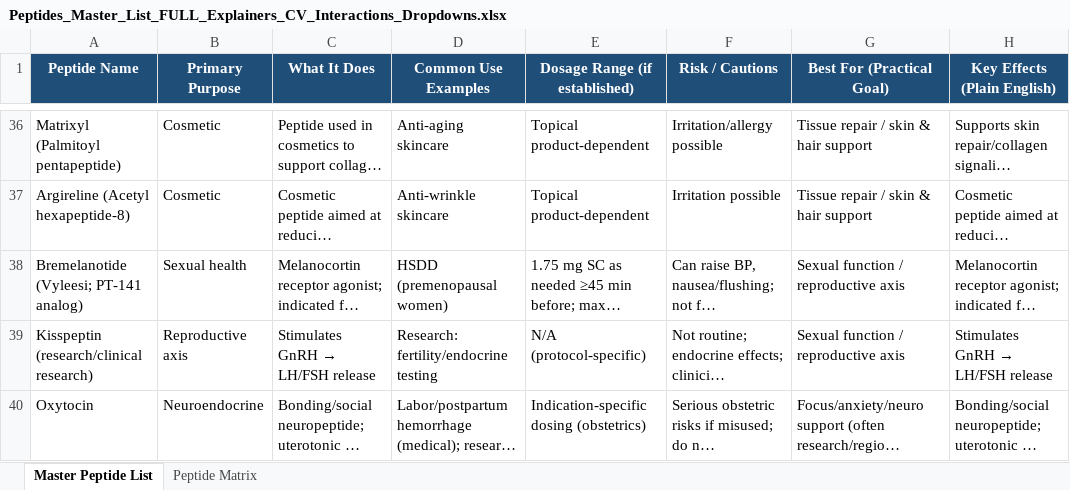
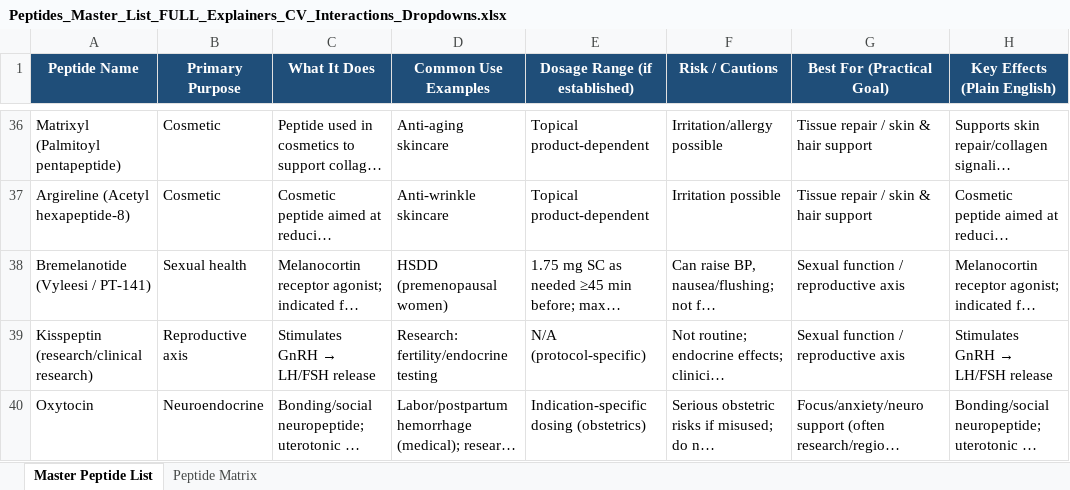
Before and after one commit to Karrim7811/peptide-app, an Excel workbook: Peptides_Master_List_FULL_Explainers_CV_Interactions_Dropdowns.xlsx, sheet Master Peptide List, drawn as a sheet; only a part is shown, gaps mark what is left out; long unchanged cells end in …; values as stored, in another font and other column widths than the file's, no borders; the diff covers the shown part only; the diff names each change by its address in the sheet, - before the commit and + after, or states it on an @@ line.

```diff
--- a/Peptides_Master_List_FULL_Explainers_CV_Interactions_Dropdowns.xlsx (sheet Master Peptide List)
+++ b/Peptides_Master_List_FULL_Explainers_CV_Interactions_Dropdowns.xlsx (sheet Master Peptide List)
-A38 (Peptide Name): Bremelanotide (Vyleesi; PT-141 analog)
+A38 (Peptide Name): Bremelanotide (Vyleesi / PT-141)
```
Also changed, not shown: 34 added rows elsewhere in this sheet, sheet Peptide Matrix, 6 other files.
